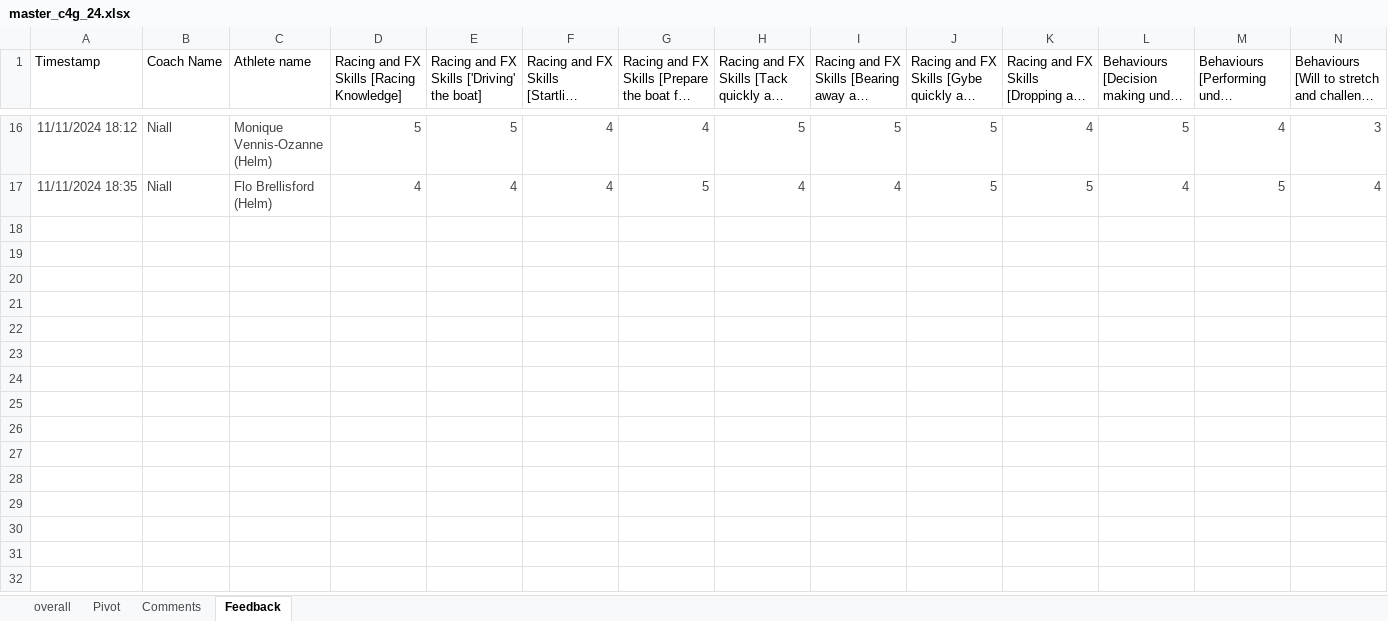
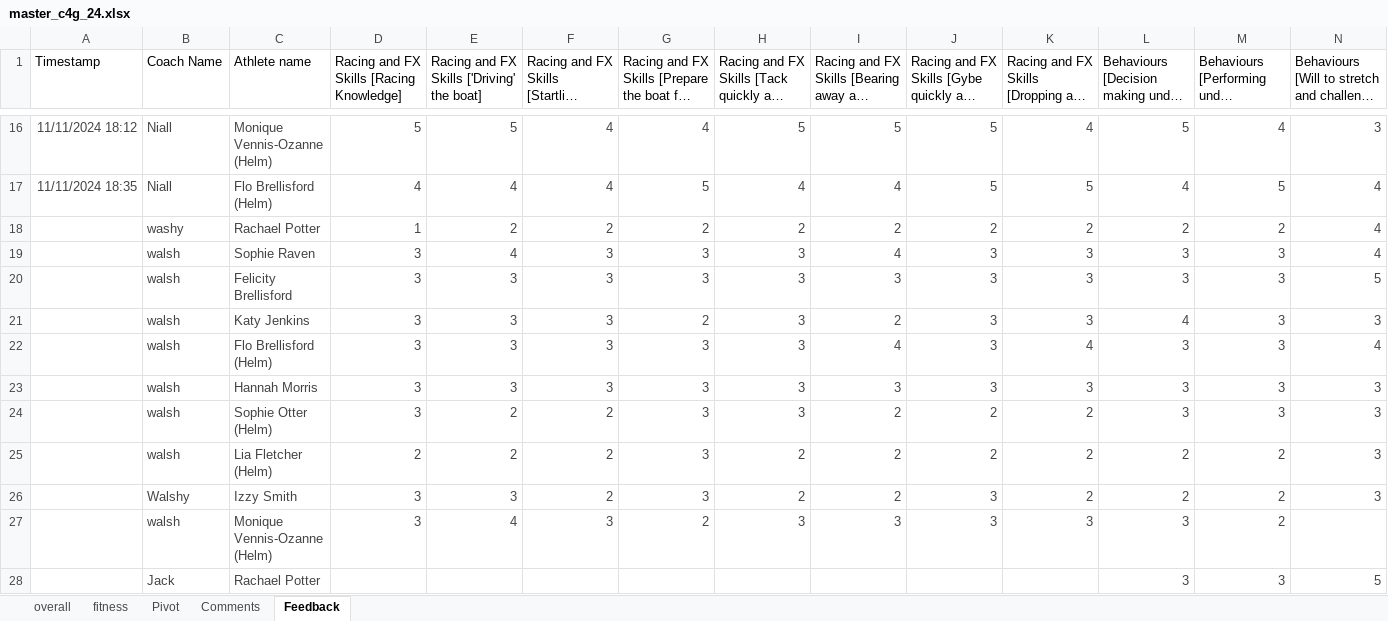
Before and after one commit to Jakefp/c4g, an Excel workbook: master_c4g_24.xlsx, sheet Feedback, drawn as a sheet; only a part is shown, gaps mark what is left out; long unchanged cells end in …; values as stored, in another font and other column widths than the file's, no borders; rows hold the shown columns only; the diff covers the shown part only; the diff names each change by its address in the sheet, - before the commit and + after, or states it on an @@ line.

```diff
--- a/master_c4g_24.xlsx (sheet Feedback)
+++ b/master_c4g_24.xlsx (sheet Feedback)
+sheet tab: fitness
+row 18:  | washy | Rachael Potter | 1 | 2 | 2 | 2 | 2 | 2 | 2 | 2 | 2 | 2 | 4
+row 19:  | walsh | Sophie Raven | 3 | 4 | 3 | 3 | 3 | 4 | 3 | 3 | 3 | 3 | 4
+row 20:  | walsh | Felicity Brellisford | 3 | 3 | 3 | 3 | 3 | 3 | 3 | 3 | 3 | 3 | 5
+row 21:  | walsh | Katy Jenkins | 3 | 3 | 3 | 2 | 3 | 2 | 3 | 3 | 4 | 3 | 3
+row 22:  | walsh | Flo Brellisford (Helm) | 3 | 3 | 3 | 3 | 3 | 4 | 3 | 4 | 3 | 3 | 4
+row 23:  | walsh | Hannah Morris | 3 | 3 | 3 | 3 | 3 | 3 | 3 | 3 | 3 | 3 | 3
+row 24:  | walsh | Sophie Otter (Helm) | 3 | 2 | 2 | 3 | 3 | 2 | 2 | 2 | 3 | 3 | 3
+row 25:  | walsh | Lia Fletcher (Helm) | 2 | 2 | 2 | 3 | 2 | 2 | 2 | 2 | 2 | 2 | 3
+row 26:  | Walshy | Izzy Smith | 3 | 3 | 2 | 3 | 2 | 2 | 3 | 2 | 2 | 2 | 3
+row 27:  | walsh | Monique Vennis-Ozanne (Helm) | 3 | 4 | 3 | 2 | 3 | 3 | 3 | 3 | 3 | 2
+row 28:  | Jack | Rachael Potter |  |  |  |  |  |  |  |  | 3 | 3 | 5
```
Also changed, not shown: 10 added rows elsewhere in this sheet, sheet overall, sheet Pivot, sheet Comments, formulas that keep their value, 10 other files.
